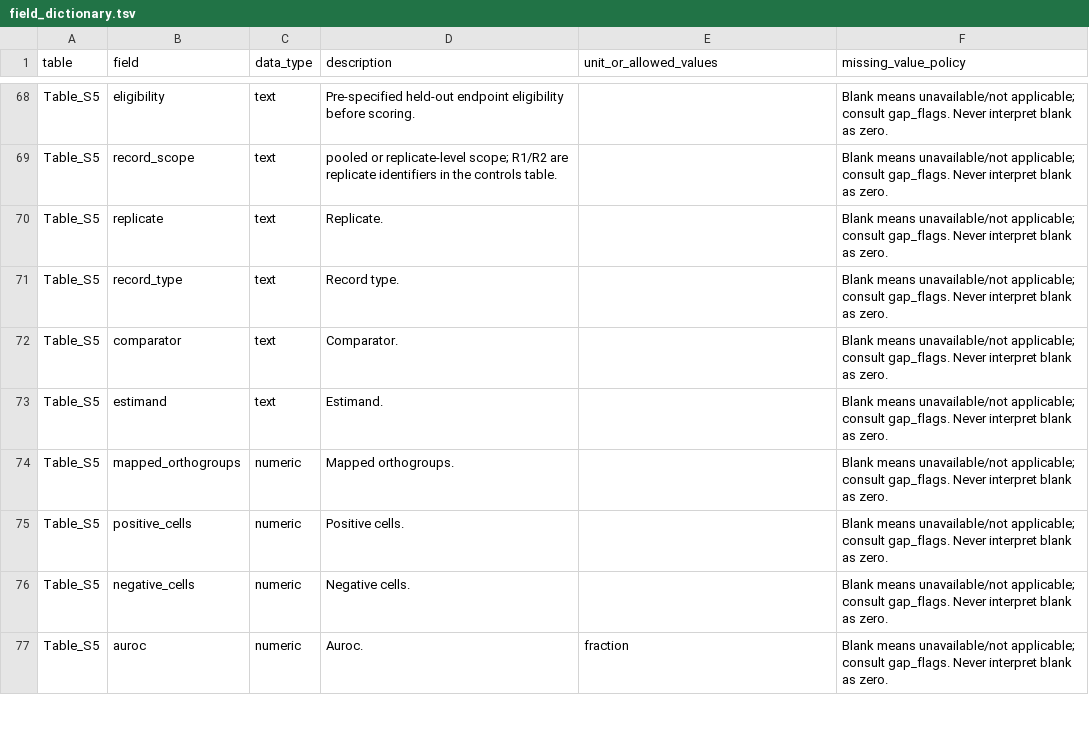
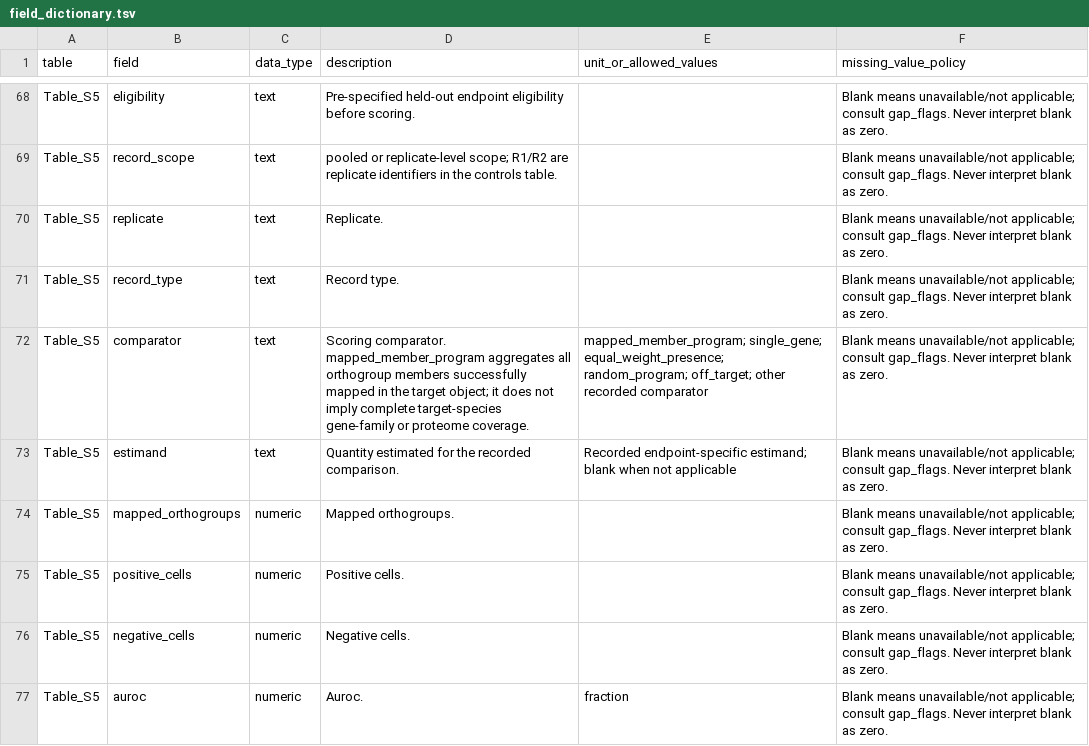
Before and after one commit to haibinzheng/PlantHOP, a TSV file: results/supplementary/field_dictionary.tsv, drawn as a sheet; only a part is shown, gaps mark what is left out.

```diff
--- a/results/supplementary/field_dictionary.tsv
+++ b/results/supplementary/field_dictionary.tsv
@@ -71,4 +71,4 @@ Table_S5	replicate	text	Replicate.		Blank means unavailable/not applicable; cons
 Table_S5	record_type	text	Record type.		Blank means unavailable/not applicable; consult gap_flags. Never interpret blank as zero.
-Table_S5	comparator	text	Comparator.		Blank means unavailable/not applicable; consult gap_flags. Never interpret blank as zero.
-Table_S5	estimand	text	Estimand.		Blank means unavailable/not applicable; consult gap_flags. Never interpret blank as zero.
+Table_S5	comparator	text	Scoring comparator. mapped_member_program aggregates all orthogroup members successfully mapped in the target object; it does not imply complete target-species gene-family or proteome coverage.	mapped_member_program; single_gene; equal_weight_presence; random_program; off_target; other recorded comparator	Blank means unavailable/not applicable; consult gap_flags. Never interpret blank as zero.
+Table_S5	estimand	text	Quantity estimated for the recorded comparison.	Recorded endpoint-specific estimand; blank when not applicable	Blank means unavailable/not applicable; consult gap_flags. Never interpret blank as zero.
 Table_S5	mapped_orthogroups	numeric	Mapped orthogroups.		Blank means unavailable/not applicable; consult gap_flags. Never interpret blank as zero.
```
Also changed, not shown: results/supplementary/Table_S1_dataset_inventory.tsv, results/supplementary/Table_S4_xylem_orthogroup_program.tsv, 3 other files.
